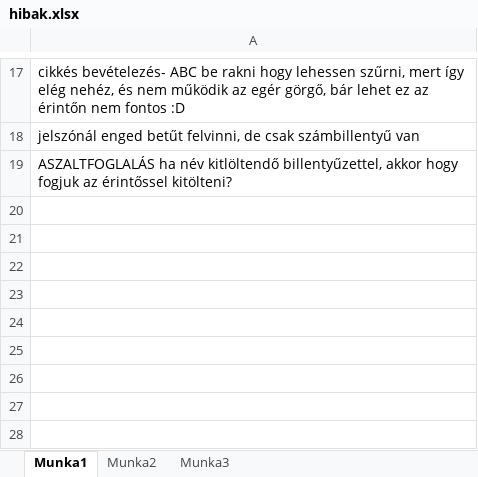
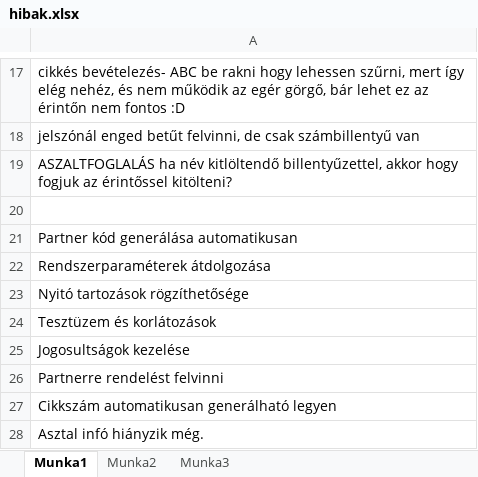
Before and after one commit to hayrettinbebek/e-cafe, an Excel workbook: hibak.xlsx, sheet Munka1, drawn as a sheet; only a part is shown, gaps mark what is left out; values as stored, in another font and other column widths than the file's, no borders; the diff names each change by its address in the sheet, - before the commit and + after, or states it on an @@ line.

```diff
--- a/hibak.xlsx (sheet Munka1)
+++ b/hibak.xlsx (sheet Munka1)
+row 20: (empty)
+row 21: Partner kód generálása automatikusan
+row 22: Rendszerparaméterek átdolgozása
+row 23: Nyitó tartozások rögzíthetősége
+row 24: Tesztüzem és korlátozások
+row 25: Jogosultságok kezelése
+row 26: Partnerre rendelést felvinni
+row 27: Cikkszám automatikusan generálható legyen
+row 28: Asztal infó hiányzik még.
```
Also changed, not shown: 11 other files.
